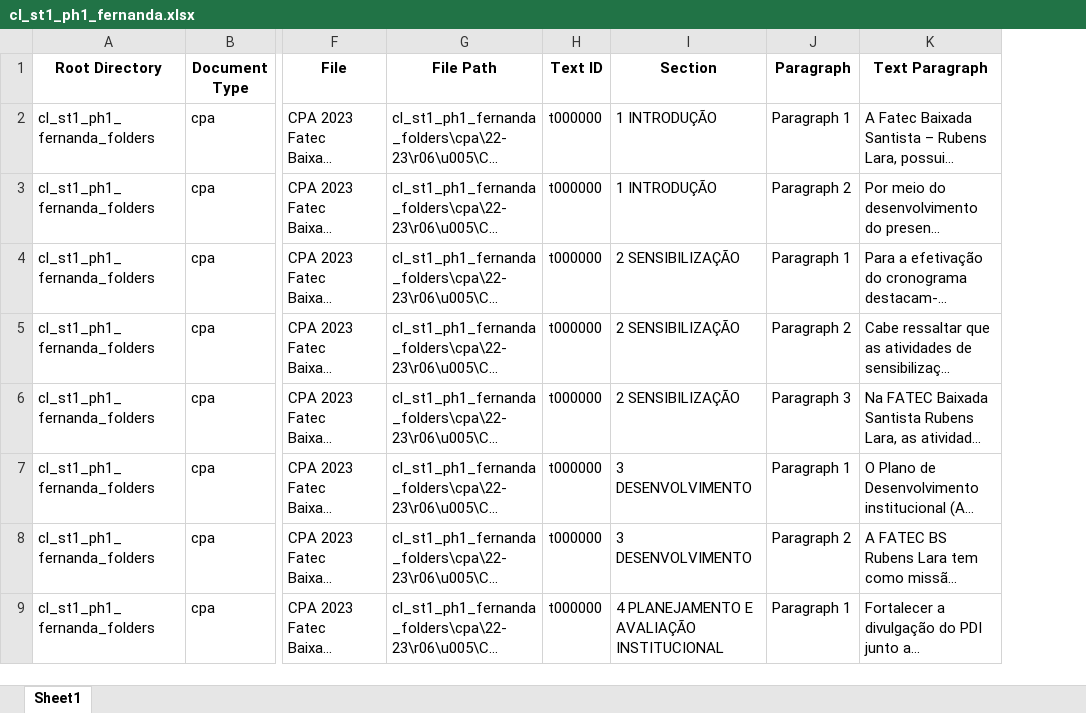
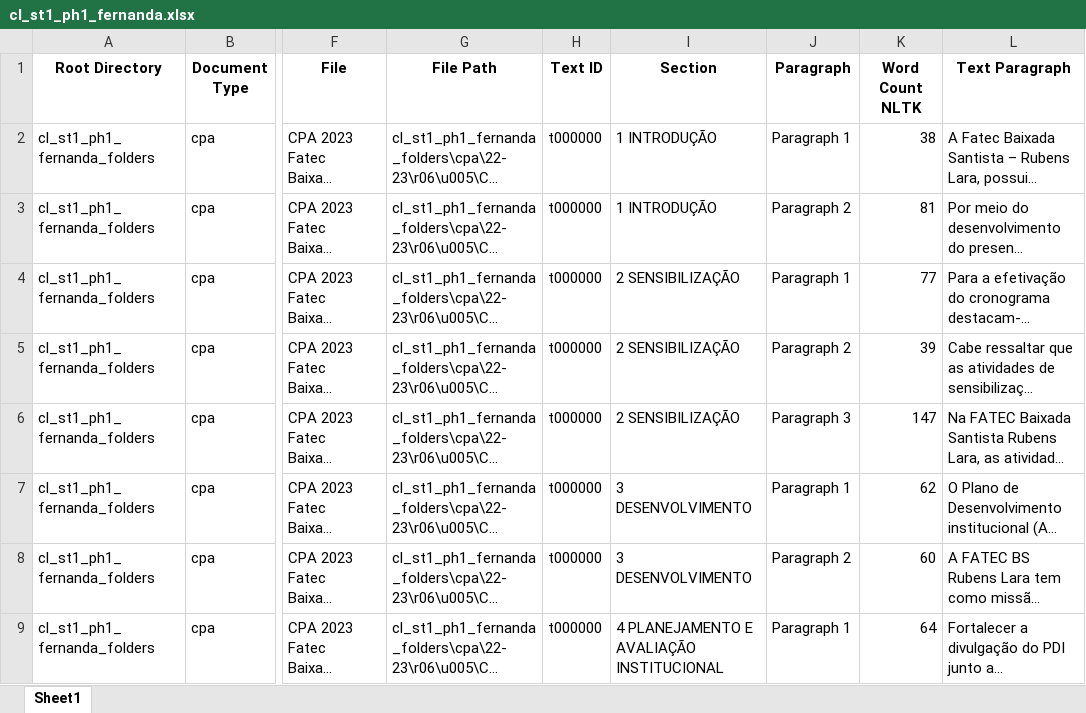
Before and after one commit to laelgelc/cl_st1_fernanda, an Excel workbook: cl_st1_ph1_output/cl_st1_ph1_fernanda.xlsx, sheet Sheet1, drawn as a sheet; only a part is shown, gaps mark what is left out; long unchanged cells end in …; values as stored, in another font and other column widths than the file's, no borders; the diff names each change by its address in the sheet, - before the commit and + after, or states it on an @@ line.

```diff
--- a/cl_st1_ph1_output/cl_st1_ph1_fernanda.xlsx (sheet Sheet1)
+++ b/cl_st1_ph1_output/cl_st1_ph1_fernanda.xlsx (sheet Sheet1)
+column K (Word Count NLTK), rows 2-9: 38 | 81 | 77 | 39 | 147 | 62 | 60 | 64
```
Also changed, not shown: 2 other files.
